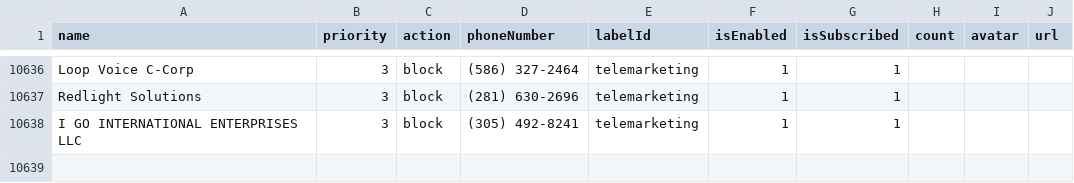
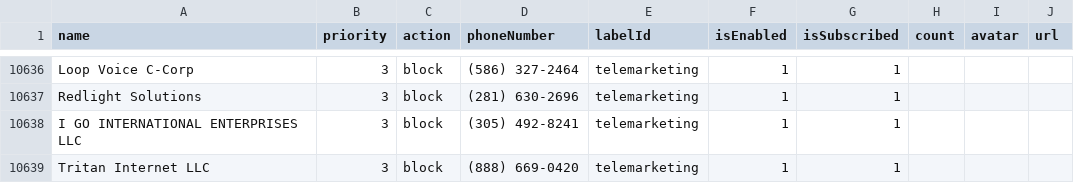
Before and after one commit to haygcao/vccard, a CSV file: US/processed_v2.csv, drawn as a sheet; only a part is shown, gaps mark what is left out.

```diff
--- a/US/processed_v2.csv
+++ b/US/processed_v2.csv
@@ -10638 +10638,2 @@ Redlight Solutions,3,block,(281) 630-2696,telemarketing,1,1,,,
 I GO INTERNATIONAL ENTERPRISES LLC,3,block,(305) 492-8241,telemarketing,1,1,,,
+Tritan Internet LLC,3,block,(888) 669-0420,telemarketing,1,1,,,
```
Also changed, not shown: US/processed_data.csv.
